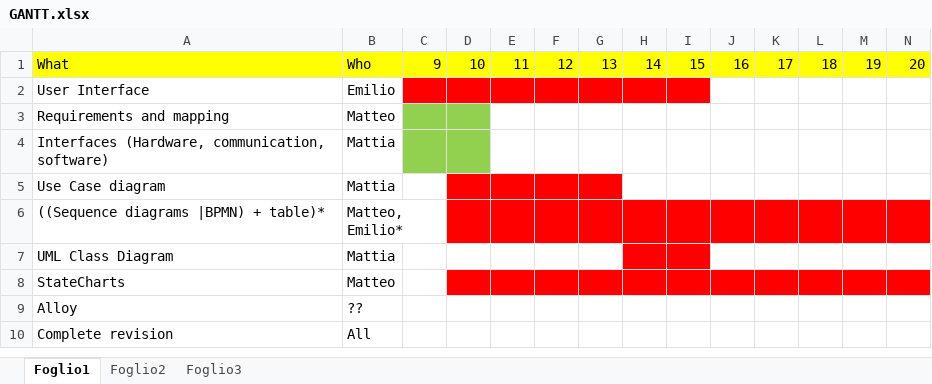
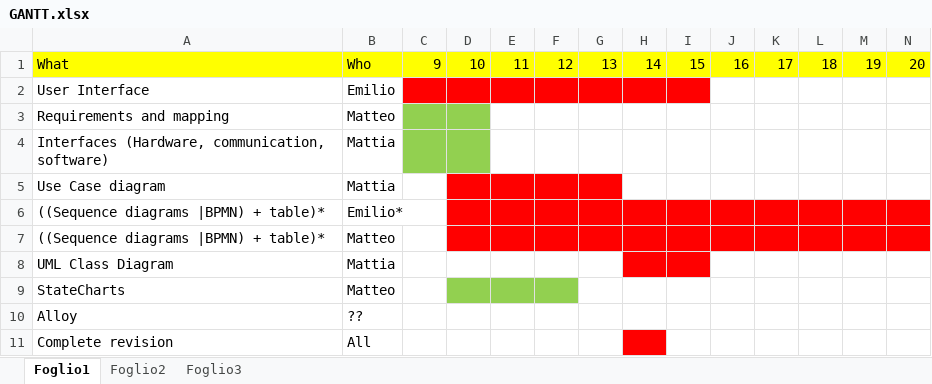
Before and after one commit to MatteoBiasielli/TravlendarPlus, an Excel workbook: RASD/GANTT.xlsx, sheet Foglio1, drawn as a sheet; only a part is shown; values as stored, in another font and other column widths than the file's, no borders; addresses are those after the commit; rows hold the shown columns only; the diff names each change by its address in the sheet, - before the commit and + after, or states it on an @@ line.

Commit message:
added login BPMN
added login BPMN (as from title) and updated GANTT

```diff
--- a/RASD/GANTT.xlsx (sheet Foglio1)
+++ b/RASD/GANTT.xlsx (sheet Foglio1)
-B6: Matteo, Emilio*
+B6: Emilio*
+row 7: ((Sequence diagrams |BPMN) + table)* | Matteo
-D9:F9 fill: #FF0000
+D9:F9 fill: #92D050
-G9:N9 fill: #FF0000
+G9:N9 fill: none
-H11 fill: none
+H11 fill: #FF0000
```
Also changed, not shown: 2 other files.
